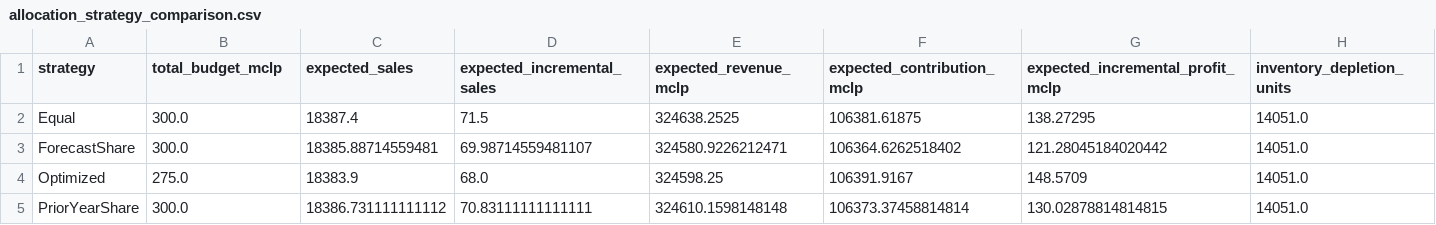
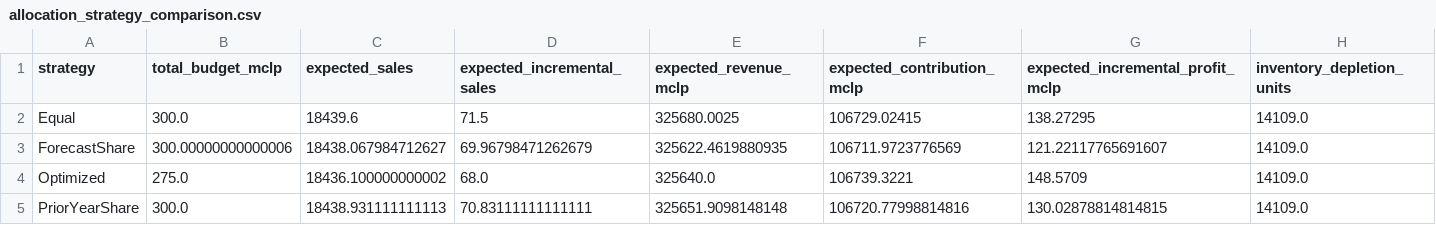
Before and after one commit to kangi9401-pixel/chile-vehicle-demand-forecast, a CSV file: outputs/decision_system/allocation_strategy_comparison.csv, drawn as a sheet.

```diff
--- a/outputs/decision_system/allocation_strategy_comparison.csv
+++ b/outputs/decision_system/allocation_strategy_comparison.csv
@@ -1,5 +1,5 @@
 strategy,total_budget_mclp,expected_sales,expected_incremental_sales,expected_revenue_mclp,expected_contribution_mclp,expected_incremental_profit_mclp,inventory_depletion_units
-Equal,300.0,18387.4,71.5,324638.2525,106381.61875,138.27295,14051.0
-ForecastShare,300.0,18385.88714559481,69.98714559481107,324580.9226212471,106364.6262518402,121.28045184020442,14051.0
-Optimized,275.0,18383.9,68.0,324598.25,106391.9167,148.5709,14051.0
-PriorYearShare,300.0,18386.731111111112,70.83111111111111,324610.1598148148,106373.37458814814,130.02878814814815,14051.0
+Equal,300.0,18439.6,71.5,325680.0025,106729.02415,138.27295,14109.0
+ForecastShare,300.00000000000006,18438.067984712627,69.96798471262679,325622.4619880935,106711.9723776569,121.22117765691607,14109.0
+Optimized,275.0,18436.100000000002,68.0,325640.0,106739.3221,148.5709,14109.0
+PriorYearShare,300.0,18438.931111111113,70.83111111111111,325651.9098148148,106720.77998814816,130.02878814814815,14109.0
```
Also changed, not shown: outputs/decision_system/allocation_detail.csv, outputs/decision_system/forecast_metrics_by_origin.csv, 18 other files.
